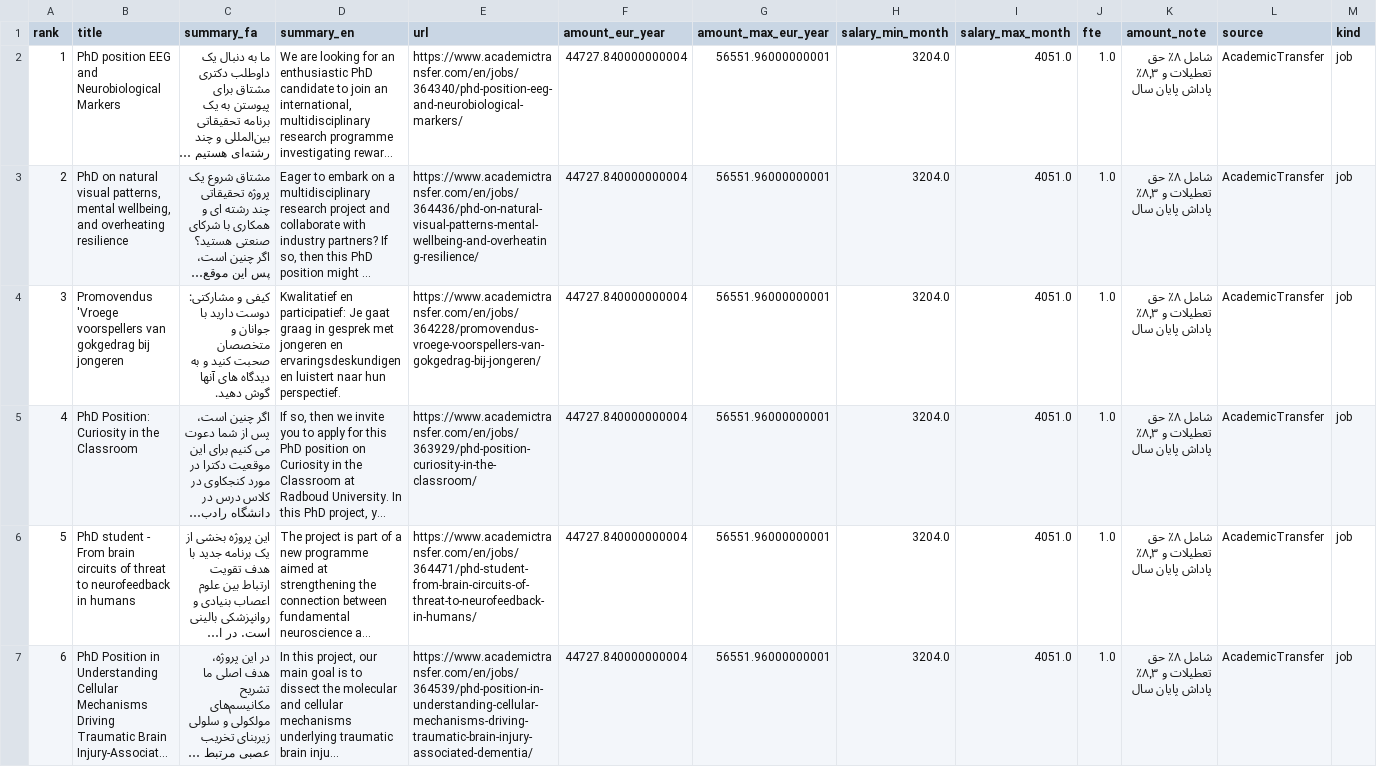
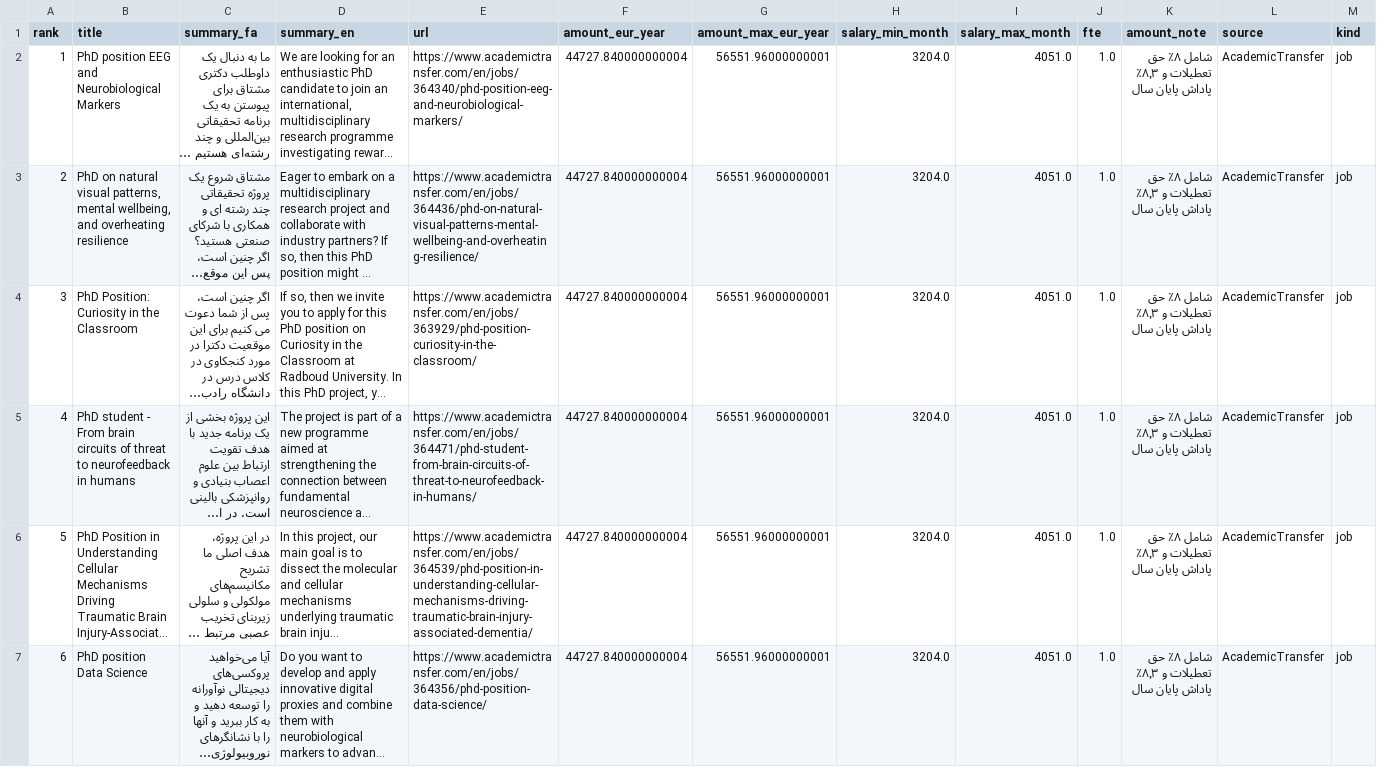
Before and after one commit to mojtaba220978/phd-radar, a CSV file: docs/latest.csv, drawn as a sheet; only a part is shown; the shorter side is filled out with more unchanged rows; long unchanged cells end in …; removed rows and columns are numbered as before the commit, all else as after; rows hold the shown columns only; the diff names each change by its address in the sheet, - before the commit and + after, or states it on an @@ line.

```diff
--- a/docs/latest.csv
+++ b/docs/latest.csv
-row 4: 3 | Promovendus 'Vroege voorspellers van gokgedrag bij jongeren | کیفی و مشارکتی: دوست دارید با جوانان و متخصصان صحبت کنید و به دیدگاه های آنها گوش دهید. | Kwalitatief en participatief: Je gaat graag in gesprek met jongeren en ervaringsdeskundigen en luistert naar hun perspectief. | https://www.academictransfer.com/en/jobs/364228/promovendus-vroege-voorspellers-van-gokgedrag-bij-jongeren/ | 44727.840000000004 | 56551.96000000001 | 3204.0 | 4051.0 | 1.0 | شامل ۸٪ حق تعطیلات و ۸٫۳٪ پاداش پایان سال | AcademicTransfer | job
@@ column A (rank) renumbered from row 4 down @@
```
Also changed, not shown: reports/latest.csv, 7 other files.
